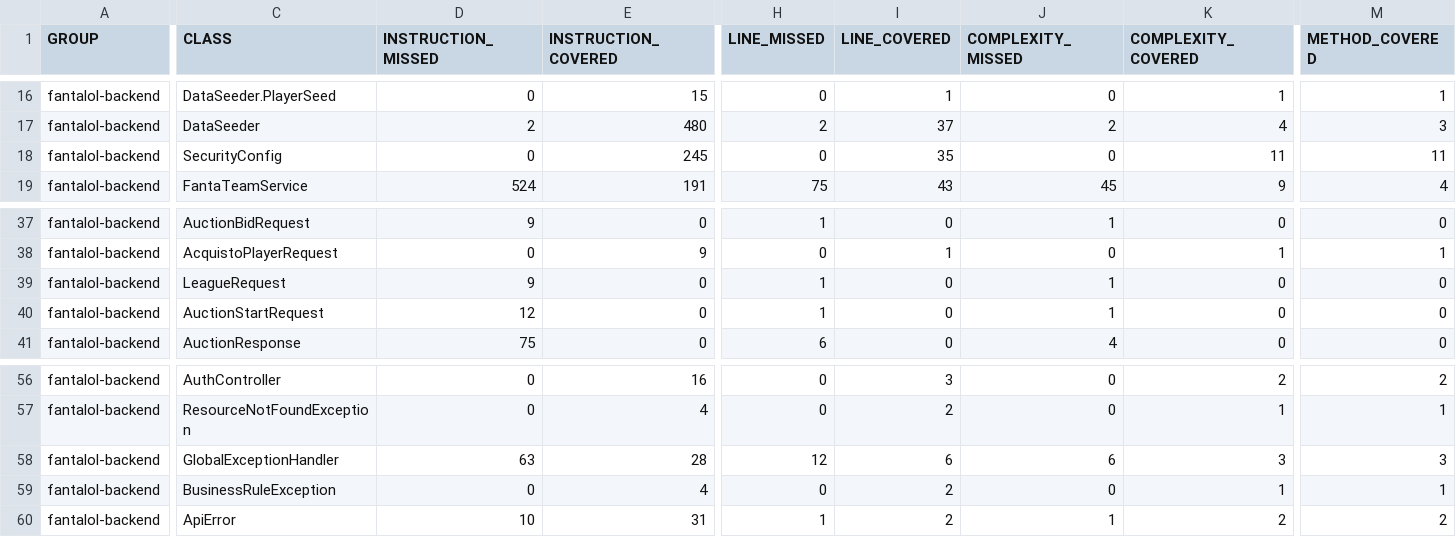
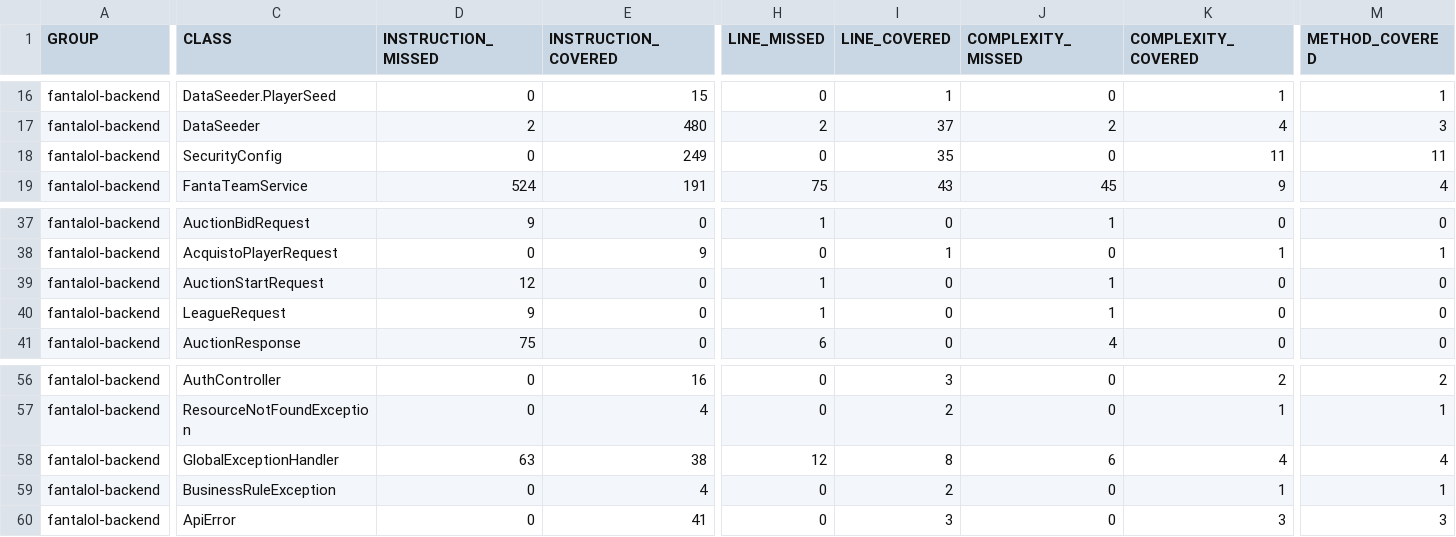
Before and after one commit to FabboITS/FantaLol, a CSV file: fantalol-backend/target/site/jacoco/jacoco.csv, drawn as a sheet; only a part is shown, gaps mark what is left out; the diff covers the shown part only; the diff names each change by its address in the sheet, - before the commit and + after, or states it on an @@ line.

```diff
--- a/fantalol-backend/target/site/jacoco/jacoco.csv
+++ b/fantalol-backend/target/site/jacoco/jacoco.csv
-E18 (INSTRUCTION_COVERED): 245
+E18 (INSTRUCTION_COVERED): 249
@@ row 40 moved to row 39: fantalol-backend @@
-E58 (INSTRUCTION_COVERED): 28
+E58 (INSTRUCTION_COVERED): 38
-I58 (LINE_COVERED): 6
+I58 (LINE_COVERED): 8
-K58 (COMPLEXITY_COVERED): 3
+K58 (COMPLEXITY_COVERED): 4
-M58 (METHOD_COVERED): 3
+M58 (METHOD_COVERED): 4
-D60 (INSTRUCTION_MISSED): 10
+D60 (INSTRUCTION_MISSED): 0
-E60 (INSTRUCTION_COVERED): 31
+E60 (INSTRUCTION_COVERED): 41
-H60 (LINE_MISSED): 1
+H60 (LINE_MISSED): 0
-I60 (LINE_COVERED): 2
+I60 (LINE_COVERED): 3
-J60 (COMPLEXITY_MISSED): 1
+J60 (COMPLEXITY_MISSED): 0
-K60 (COMPLEXITY_COVERED): 2
+K60 (COMPLEXITY_COVERED): 3
-M60 (METHOD_COVERED): 2
+M60 (METHOD_COVERED): 3
```
Also changed, not shown: 1 edited cell elsewhere in this file, 52 other files.
